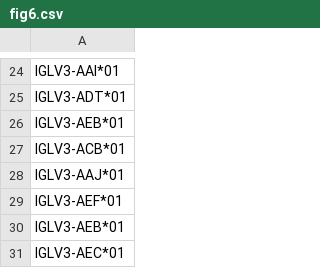
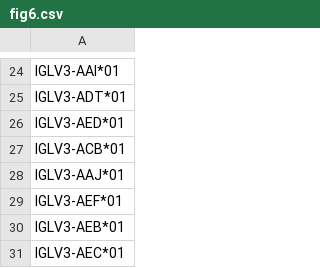
Before and after one commit to ressy/paper-helper-ramesh-2017, a CSV file: from-paper/fig6.csv, drawn as a sheet; only a part is shown, gaps mark what is left out.

Commit message:
from-paper: fig6: fix typo

```diff
--- a/from-paper/fig6.csv
+++ b/from-paper/fig6.csv
@@ -25,3 +25,3 @@ IGLV3-AAI*01
 IGLV3-ADT*01
-IGLV3-AEB*01
+IGLV3-AED*01
 IGLV3-ACB*01
```
